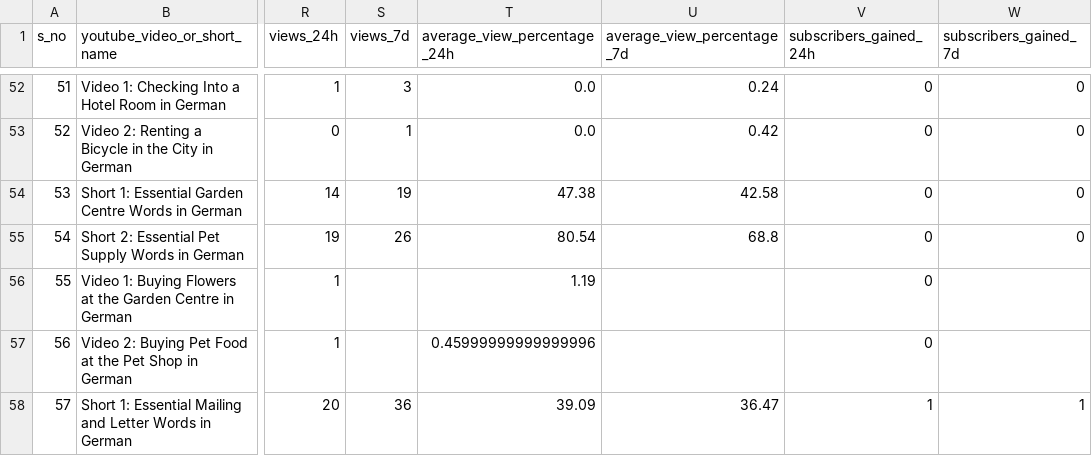
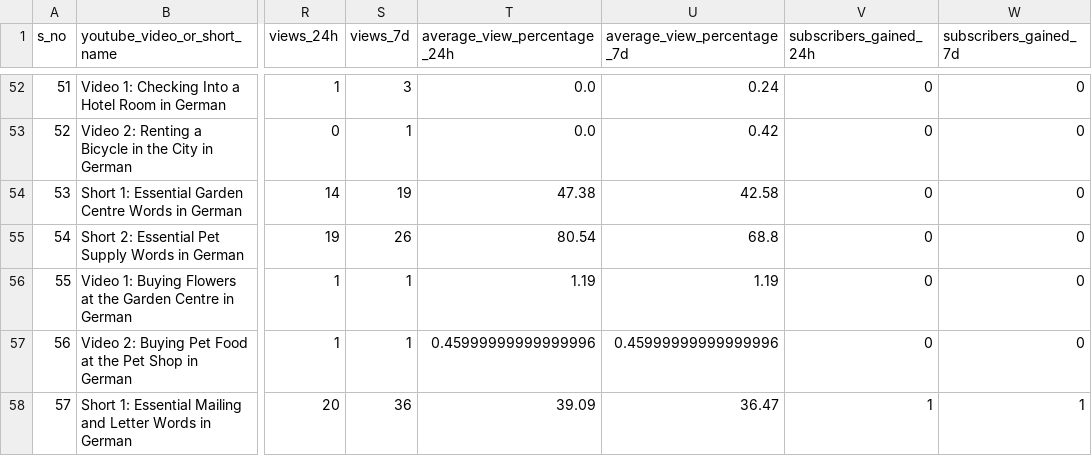
Before and after one commit to Indusvalley7/talkivana-automation, a CSV file: tracker/video_tracker.csv, drawn as a sheet; only a part is shown, gaps mark what is left out; the diff covers the shown part only; the diff names each change by its address in the sheet, - before the commit and + after, or states it on an @@ line.

```diff
--- a/tracker/video_tracker.csv
+++ b/tracker/video_tracker.csv
-S56:S57 (views_7d): (empty)
+S56:S57 (views_7d): 1
-U56 (average_view_percentage_7d): (empty)
+U56 (average_view_percentage_7d): 1.19
-W56:W57 (subscribers_gained_7d): (empty)
+W56:W57 (subscribers_gained_7d): 0
-U57 (average_view_percentage_7d): (empty)
+U57 (average_view_percentage_7d): 0.45999999999999996
```
Also changed, not shown: 17 edited cells elsewhere in this file.
